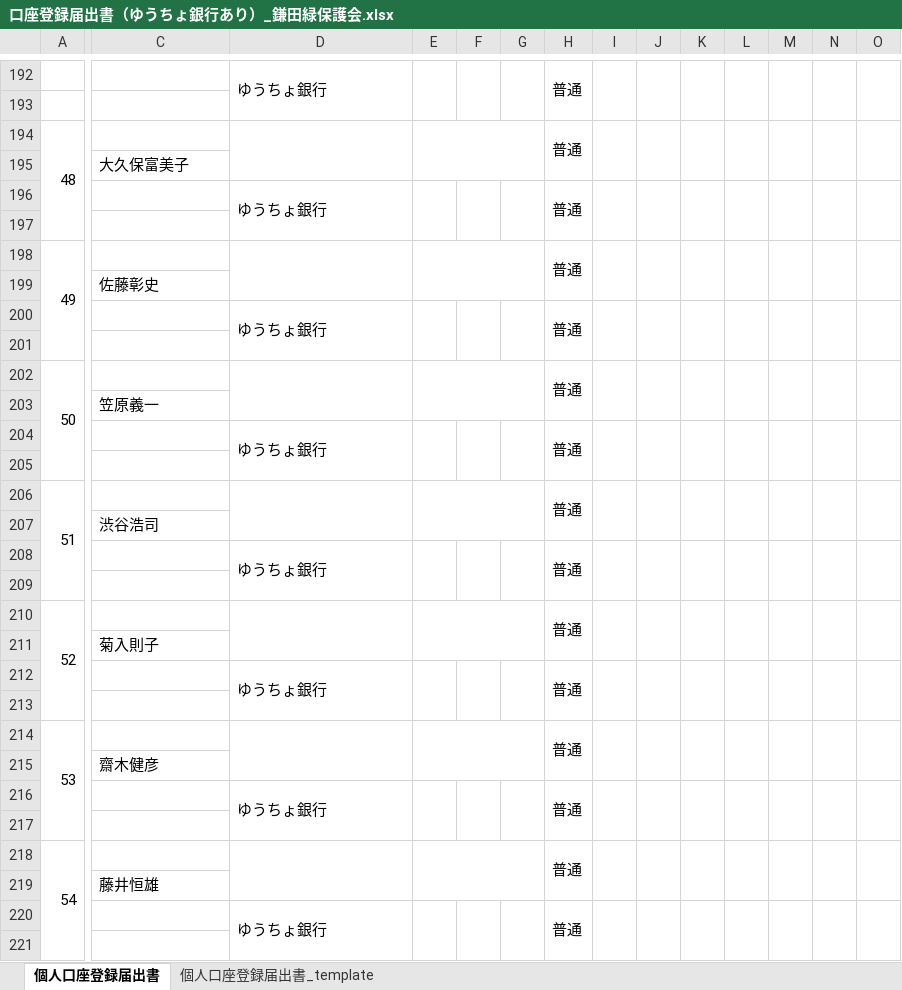
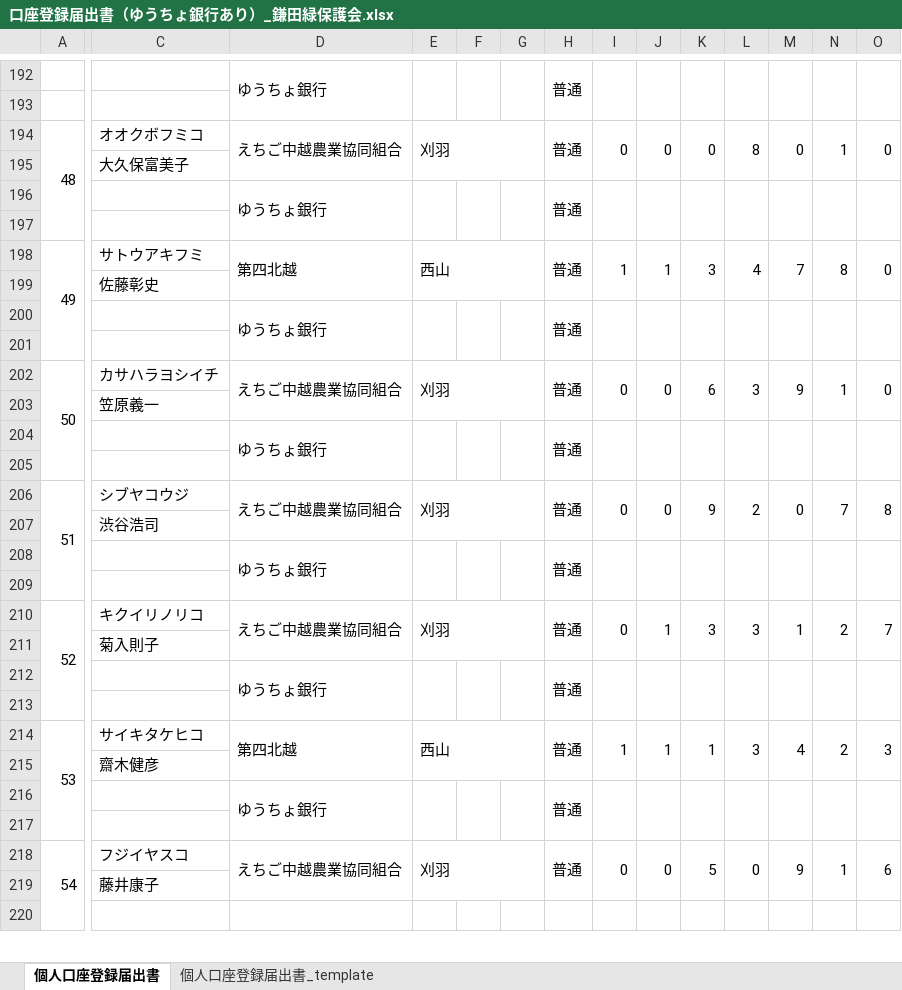
Before and after one commit to taro-saiki-koyusha/tamokuteki_kinouhakki_sokushin_erp, an Excel workbook: data/20260427_多面資料一式/01_運営委員会様式/口座登録届出書（ゆうちょ銀行あり）_鎌田緑保護会.xlsx, sheet 個人口座登録届出書, drawn as a sheet; only a part is shown, gaps mark what is left out; values as stored, in another font and other column widths than the file's, no cell formats; removed rows and columns are numbered as before the commit, all else as after; rows hold the shown columns only; the diff covers the shown part only; the diff names each change by its address in the sheet, - before the commit and + after, or states it on an @@ line.

```diff
--- a/data/20260427_多面資料一式/01_運営委員会様式/口座登録届出書（ゆうちょ銀行あり）_鎌田緑保護会.xlsx (sheet 個人口座登録届出書)
+++ b/data/20260427_多面資料一式/01_運営委員会様式/口座登録届出書（ゆうちょ銀行あり）_鎌田緑保護会.xlsx (sheet 個人口座登録届出書)
-row 194: 48 |  |  |  |  |  | 普通
+row 194: 48 | オオクボフミコ | えちご中越農業協同組合 | 刈羽 |  |  | 普通 | 0 | 0 | 0 | 8 | 0 | 1 | 0
-row 198: 49 |  |  |  |  |  | 普通
+row 198: 49 | サトウアキフミ | 第四北越 | 西山 |  |  | 普通 | 1 | 1 | 3 | 4 | 7 | 8 | 0
-row 202: 50 |  |  |  |  |  | 普通
+row 202: 50 | カサハラヨシイチ | えちご中越農業協同組合 | 刈羽 |  |  | 普通 | 0 | 0 | 6 | 3 | 9 | 1 | 0
-row 206: 51 |  |  |  |  |  | 普通
+row 206: 51 | シブヤコウジ | えちご中越農業協同組合 | 刈羽 |  |  | 普通 | 0 | 0 | 9 | 2 | 0 | 7 | 8
-row 210: 52 |  |  |  |  |  | 普通
+row 210: 52 | キクイリノリコ | えちご中越農業協同組合 | 刈羽 |  |  | 普通 | 0 | 1 | 3 | 3 | 1 | 2 | 7
-row 214: 53 |  |  |  |  |  | 普通
+row 214: 53 | サイキタケヒコ | 第四北越 | 西山 |  |  | 普通 | 1 | 1 | 1 | 3 | 4 | 2 | 3
-row 218: 54 |  |  |  |  |  | 普通
+row 218: 54 | フジイヤスコ | えちご中越農業協同組合 | 刈羽 |  |  | 普通 | 0 | 0 | 5 | 0 | 9 | 1 | 6
-C219: 藤井恒雄
+C219: 藤井康子
@@ row 220 moved to row 288: ゆうちょ銀行 @@
+D220:D221 merged
+E220:E221 merged
+F220:F221 merged
+G220:G221 merged
+H220:H221 merged
+I220:I221 merged
+J220:J221 merged
+K220:K221 merged
+L220:L221 merged
+M220:M221 merged
+N220:N221 merged
+O220:O221 merged
```
Also changed, not shown: 67 added rows, 23 removed rows, 3 moved rows, 23 edited cells, merged cells and row numbers in column A elsewhere in this sheet, cell formats, 1 other file.
